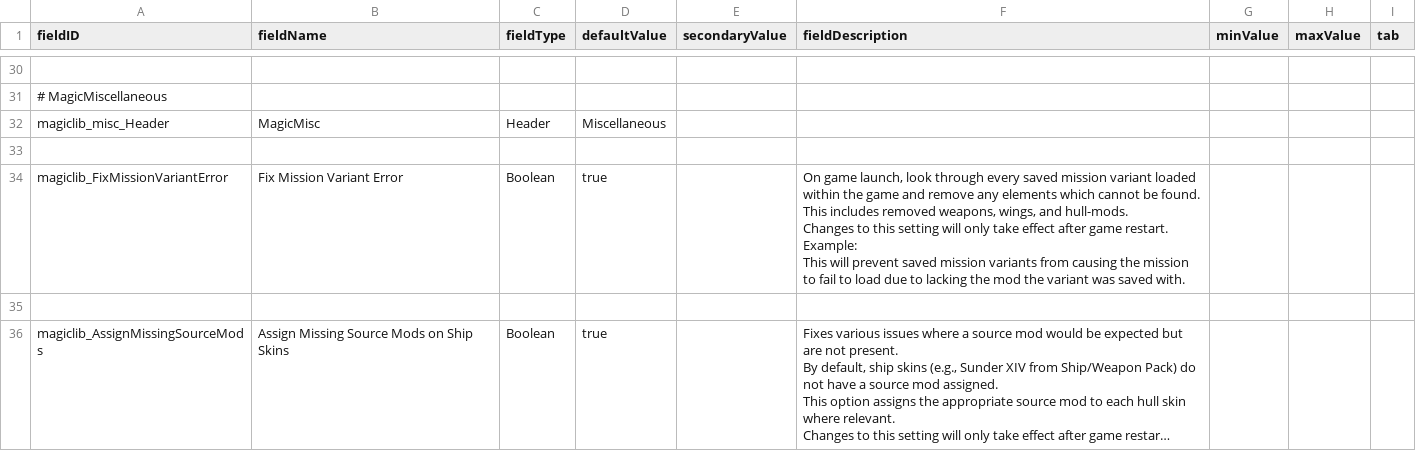
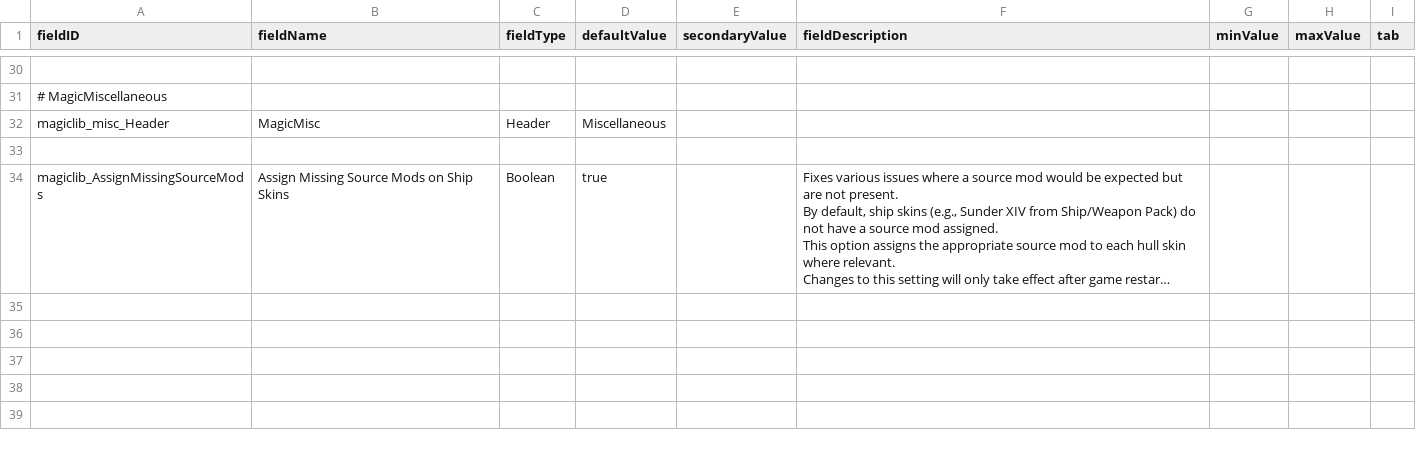
Before and after one commit to MagicLibStarsector/MagicLib, a CSV file: data/config/LunaSettings.csv, drawn as a sheet; only a part is shown, gaps mark what is left out; long unchanged cells end in …; ↵ is a line break in a cell; the diff names each change by its address in the sheet, - before the commit and + after, or states it on an @@ line.

Commit message:
remove FixMissionVariantError

```diff
--- a/data/config/LunaSettings.csv
+++ b/data/config/LunaSettings.csv
-row 34: magiclib_FixMissionVariantError | Fix Mission Variant Error | Boolean | true |  | On game launch, look through every saved mission variant loaded within the game and remove any elements which cannot be found. ↵ This includes removed weapons, wings, and hull-mods. ↵ Changes to this setting will only take effect after game restart. ↵ Example: ↵ This will prevent saved mission variants from causing the mission to fail to load due to lacking the mod the variant was saved with.
-row 35: (empty)
```
Also changed, not shown: 2 other files.
